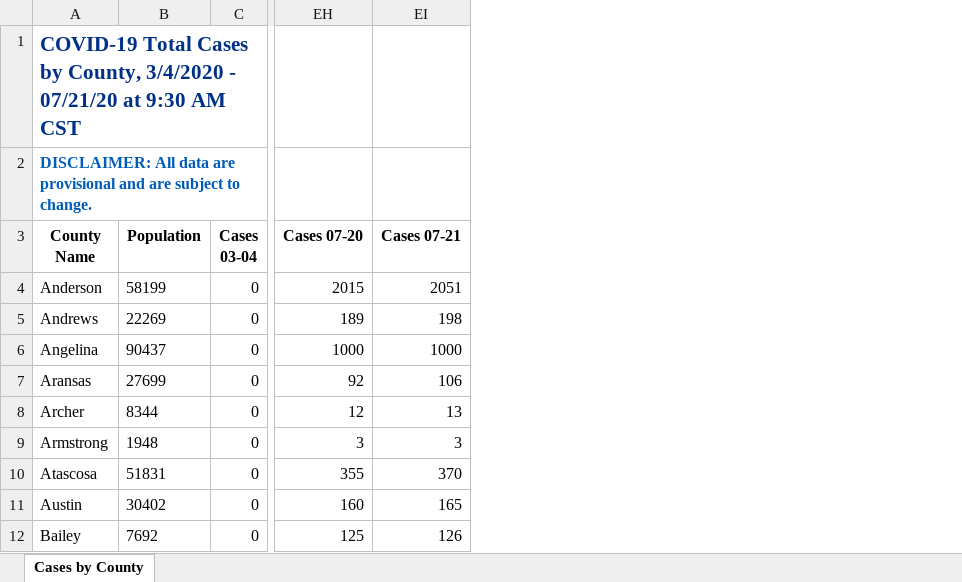
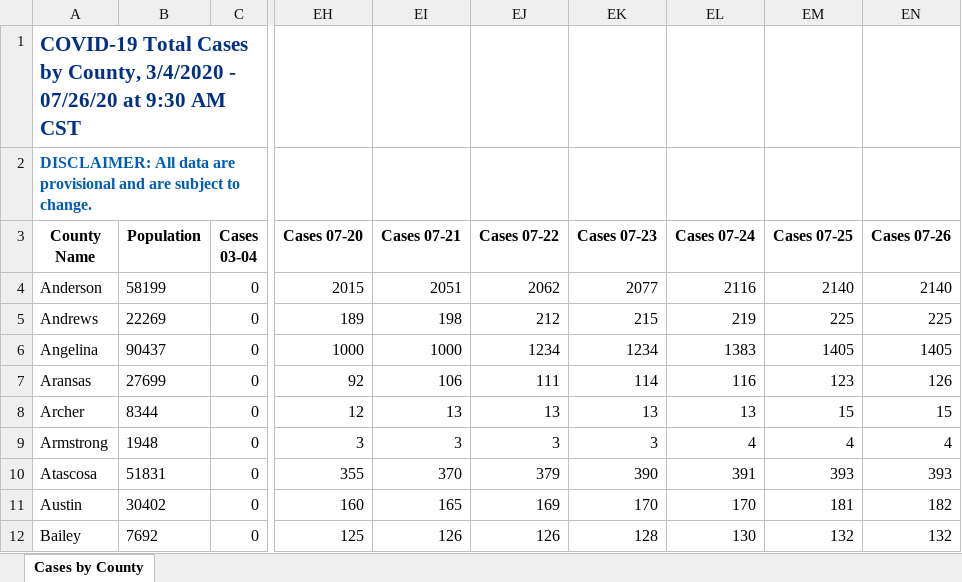
Before and after one commit to joetidwell/COVID, an Excel workbook: data/TexasCOVID19DailyCountyCaseCountData.xlsx, sheet Cases by County, drawn as a sheet; only a part is shown, gaps mark what is left out; values as stored, in another font and other column widths than the file's, no borders; the diff names each change by its address in the sheet, - before the commit and + after, or states it on an @@ line.

Commit message:
Update Data

```diff
--- a/data/TexasCOVID19DailyCountyCaseCountData.xlsx (sheet Cases by County)
+++ b/data/TexasCOVID19DailyCountyCaseCountData.xlsx (sheet Cases by County)
+column EJ (Cases 07-22), rows 4-12: 2062 | 212 | 1234 | 111 | 13 | 3 | 379 | 169 | 126
+column EK (Cases 07-23), rows 4-12: 2077 | 215 | 1234 | 114 | 13 | 3 | 390 | 170 | 128
+column EL (Cases 07-24), rows 4-12: 2116 | 219 | 1383 | 116 | 13 | 4 | 391 | 170 | 130
+column EM (Cases 07-25), rows 4-12: 2140 | 225 | 1405 | 123 | 15 | 4 | 393 | 181 | 132
+column EN (Cases 07-26), rows 4-12: 2140 | 225 | 1405 | 126 | 15 | 4 | 393 | 182 | 132
-A1 (County Name): …3/4/2020 - 07/21/20 at 9:30…
+A1 (County Name): …3/4/2020 - 07/26/20 at 9:30…
```
Also changed, not shown: data/COVID-19OutbreaksinLong-termCareFacilities.xlsx, data/TexasCOVID19CaseCountData.xlsx, 4 other files.
